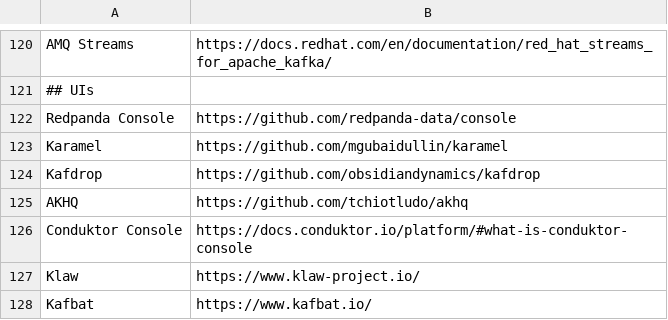
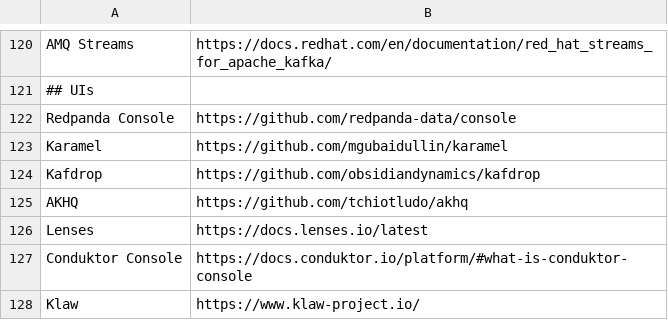
Before and after one commit to a-great-day-out-with/a-great-day-out-with.github.io, a CSV file: kafka/links.csv, drawn as a sheet; only a part is shown, gaps mark what is left out; the shorter side is filled out with more unchanged rows; the diff names each change by its address in the sheet, - before the commit and + after, or states it on an @@ line.

Commit message:
Add Lenses link to links.csv
Add Lenses under the UI section

```diff
--- a/kafka/links.csv
+++ b/kafka/links.csv
+row 126: Lenses | https://docs.lenses.io/latest
```
